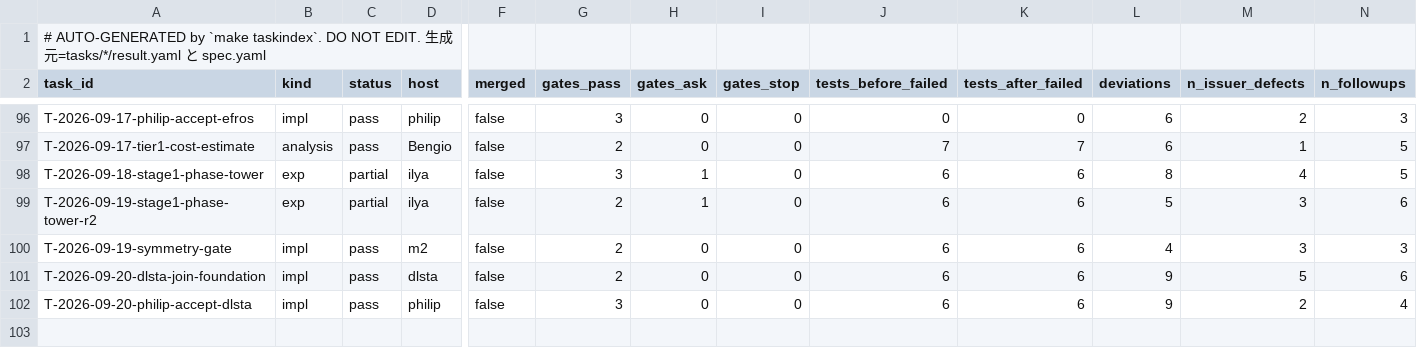
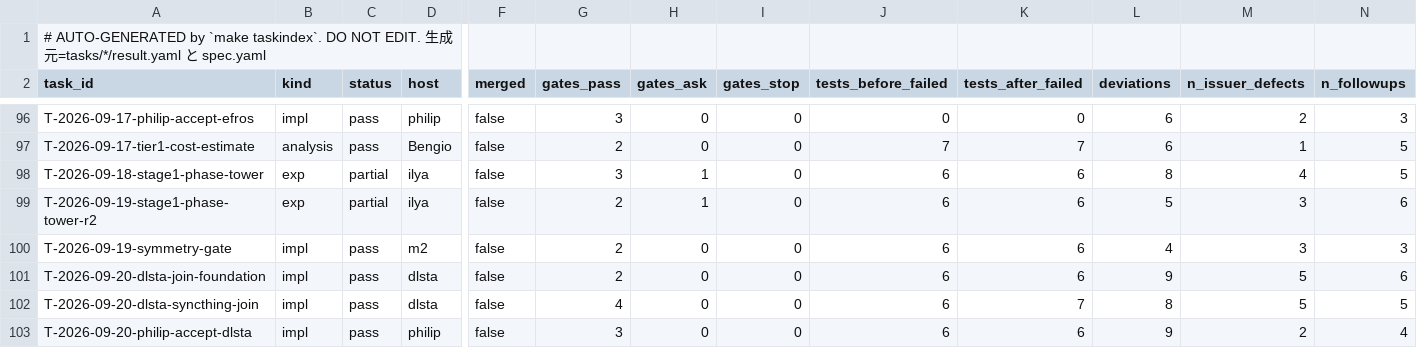
Before and after one commit to takuya3h/m2, a CSV file: context/auto/tasks_summary.csv, drawn as a sheet; only a part is shown, gaps mark what is left out; rows hold the shown columns only; the diff names each change by its address in the sheet, - before the commit and + after, or states it on an @@ line.

```diff
--- a/context/auto/tasks_summary.csv
+++ b/context/auto/tasks_summary.csv
+row 102: T-2026-09-20-dlsta-syncthing-join | impl | pass | dlsta | false | 4 | 0 | 0 | 6 | 7 | 8 | 5 | 5
```
Also changed, not shown: 9 other files.
